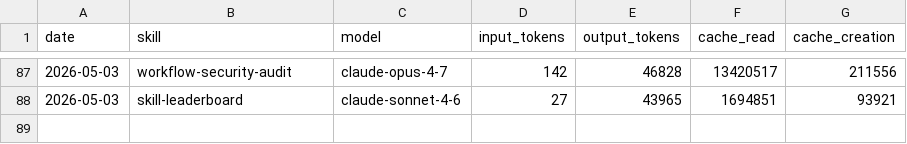
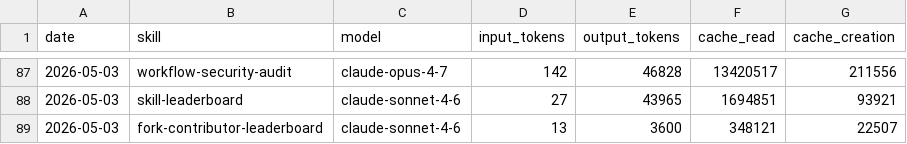
Before and after one commit to aeonfun/aeon, a CSV file: memory/token-usage.csv, drawn as a sheet; only a part is shown, gaps mark what is left out; the diff names each change by its address in the sheet, - before the commit and + after, or states it on an @@ line.

Commit message:
chore(fork-contributor-leaderboard): auto-commit 2026-05-03

```diff
--- a/memory/token-usage.csv
+++ b/memory/token-usage.csv
+row 89: 2026-05-03 | fork-contributor-leaderboard | claude-sonnet-4-6 | 13 | 3600 | 348121 | 22507
```
Also changed, not shown: 2 other files.
